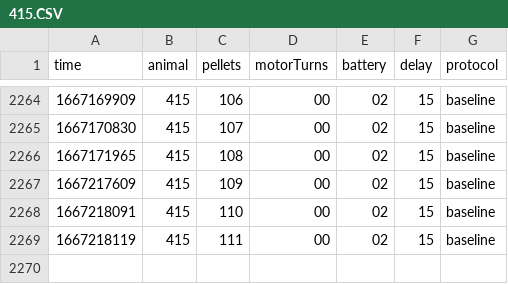
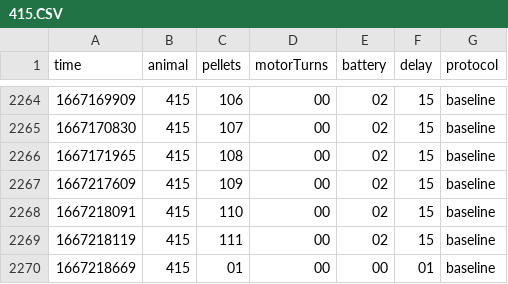
Before and after one commit to nicolasluarte/nbolab_FED, a CSV file: raw_data/415/415.CSV, drawn as a sheet; only a part is shown, gaps mark what is left out; the diff names each change by its address in the sheet, - before the commit and + after, or states it on an @@ line.

Commit message:
11/02/2022, 10:41:24 415

```diff
--- a/raw_data/415/415.CSV
+++ b/raw_data/415/415.CSV
+row 2270: 1667218669 | 415 | 01 | 00 | 00 | 01 | baseline
```
